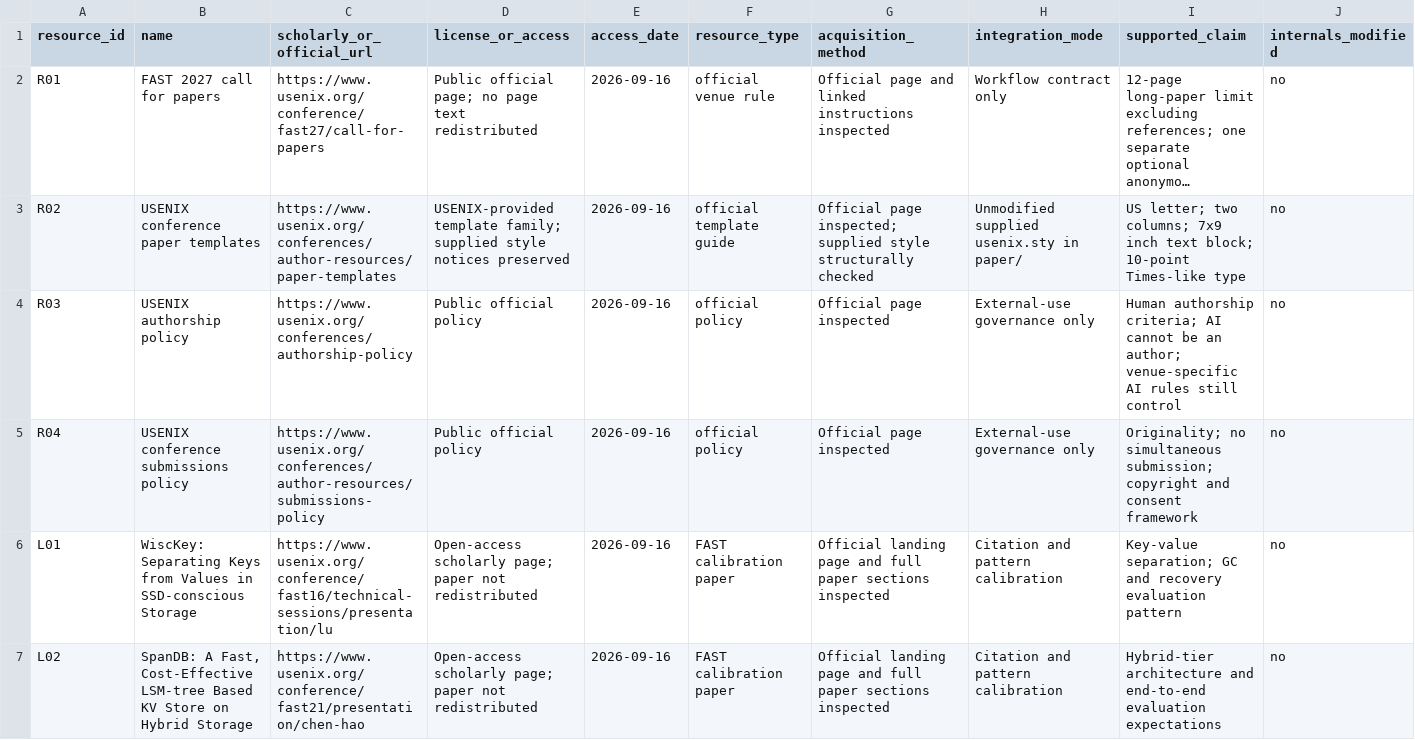
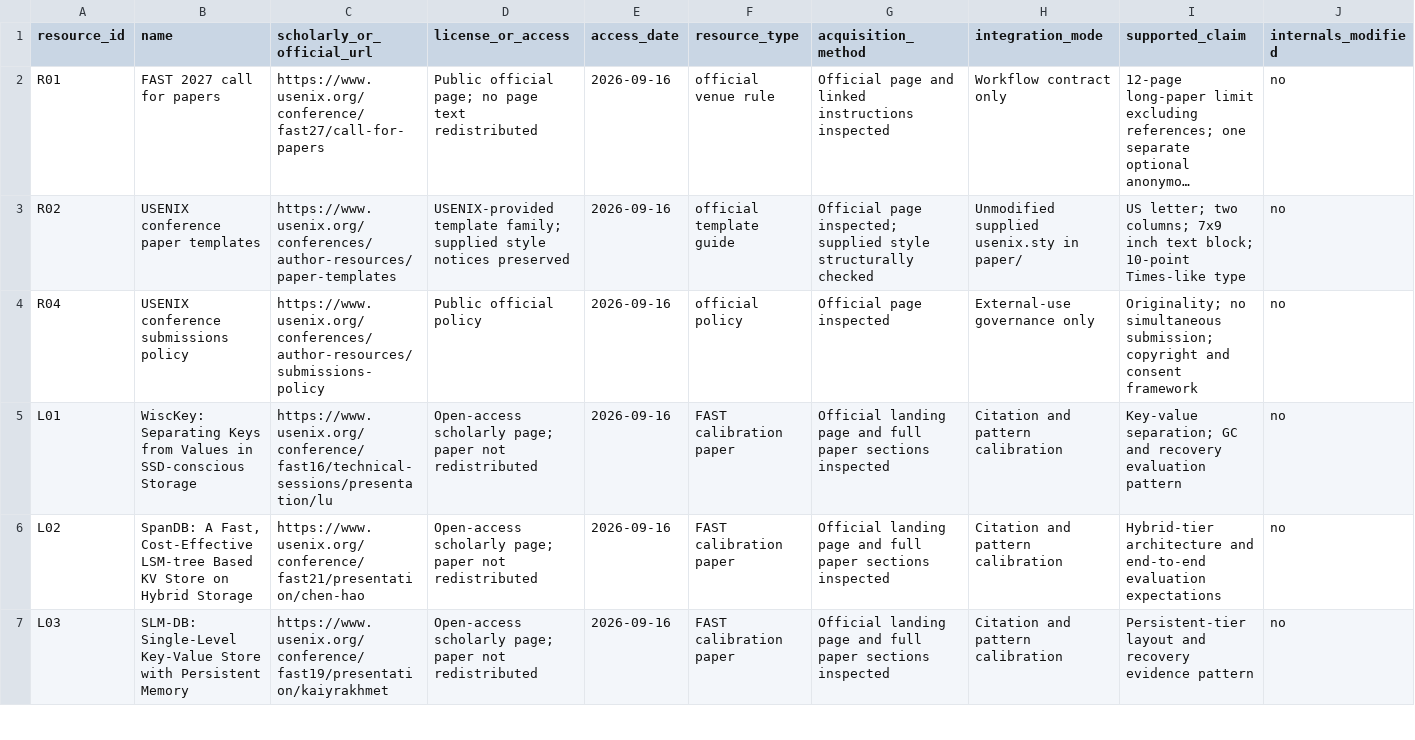
Before and after one commit to Haoyi-Zhang/WriteFrontier, a CSV file: external_resources.csv, drawn as a sheet; only a part is shown; the shorter side is filled out with more unchanged rows; long unchanged cells end in …; rows hold the shown columns only; the diff names each change by its address in the sheet, - before the commit and + after, or states it on an @@ line.

Commit message:
Keep research resource records focused

```diff
--- a/external_resources.csv
+++ b/external_resources.csv
-row 4: R03 | USENIX authorship policy | https://www.usenix.org/conferences/authorship-policy | Public official policy | 2026-09-16 | official policy | Official page inspected | External-use governance only | Human authorship criteria; AI cannot be an author; venue-specific AI rules still control | no
```
